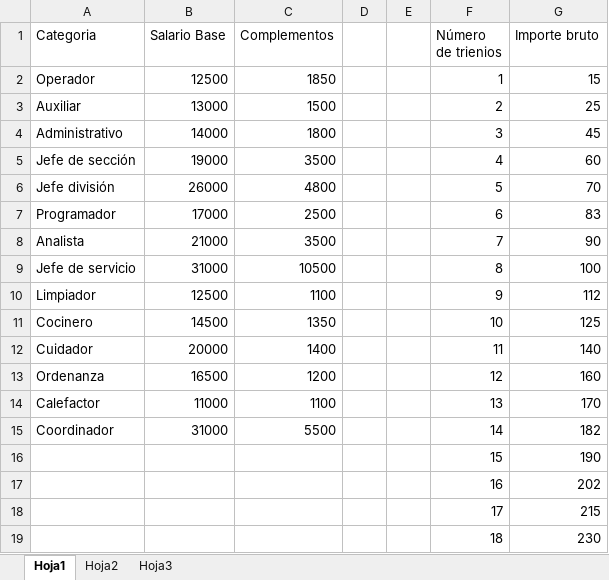
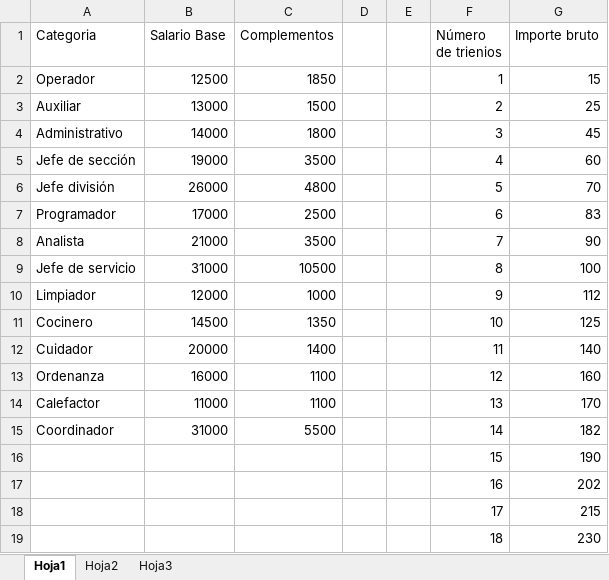
Before and after one commit to cdiezg07/SistemasInformacion2, an Excel workbook: resources/SistemasInformacionII.xlsx, sheet Hoja1, drawn as a sheet; values as stored, in another font and other column widths than the file's, no borders; the diff names each change by its address in the sheet, - before the commit and + after, or states it on an @@ line.

```diff
--- a/resources/SistemasInformacionII.xlsx (sheet Hoja1)
+++ b/resources/SistemasInformacionII.xlsx (sheet Hoja1)
-B10 (Salario Base): 12500
+B10 (Salario Base): 12000
-C10 (Complementos): 1100
+C10 (Complementos): 1000
-B13 (Salario Base): 16500
+B13 (Salario Base): 16000
-C13 (Complementos): 1200
+C13 (Complementos): 1100
```
Also changed, not shown: sheet Hoja3, 3 other files.
